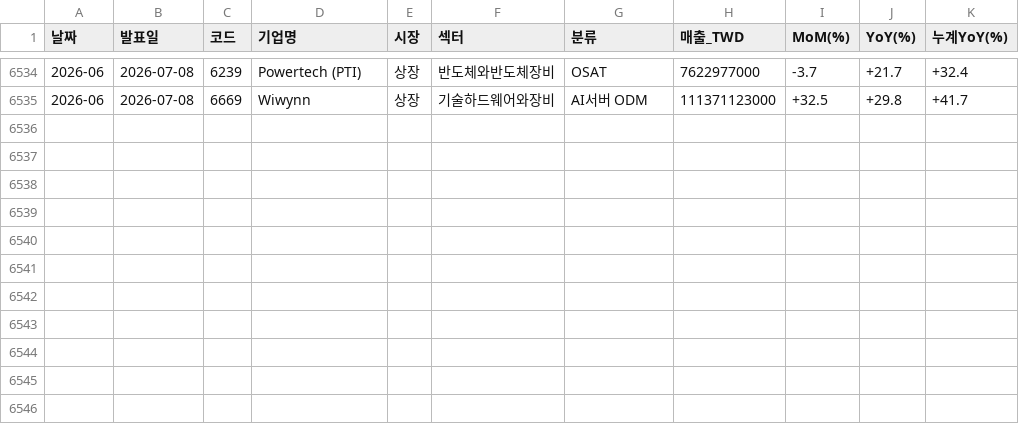
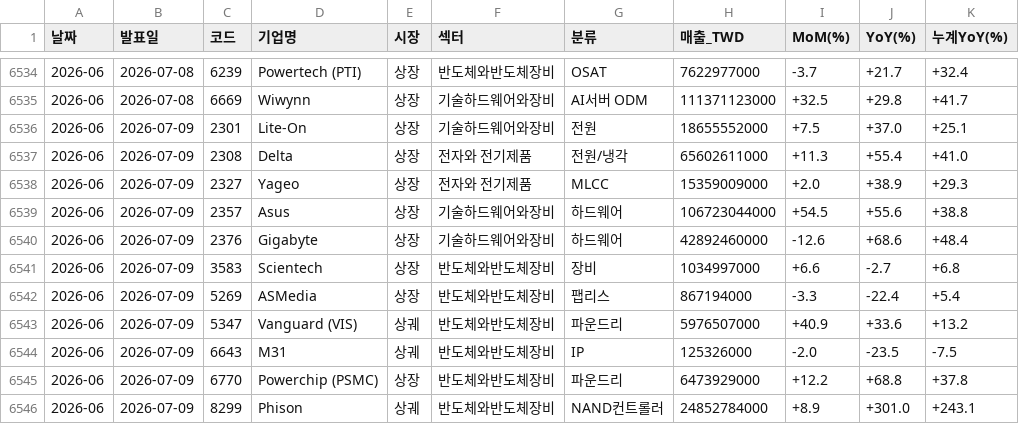
Before and after one commit to sisyphe10/Antigravity_Market_Dashboard, a CSV file: taiwan_revenue.csv, drawn as a sheet; only a part is shown, gaps mark what is left out.

```diff
--- a/taiwan_revenue.csv
+++ b/taiwan_revenue.csv
@@ -6535 +6535,12 @@
 2026-06,2026-07-08,6669,Wiwynn,상장,기술하드웨어와장비,AI서버 ODM,111371123000,+32.5,+29.8,+41.7
+2026-06,2026-07-09,2301,Lite-On,상장,기술하드웨어와장비,전원,18655552000,+7.5,+37.0,+25.1
+2026-06,2026-07-09,2308,Delta,상장,전자와 전기제품,전원/냉각,65602611000,+11.3,+55.4,+41.0
+2026-06,2026-07-09,2327,Yageo,상장,전자와 전기제품,MLCC,15359009000,+2.0,+38.9,+29.3
+2026-06,2026-07-09,2357,Asus,상장,기술하드웨어와장비,하드웨어,106723044000,+54.5,+55.6,+38.8
+2026-06,2026-07-09,2376,Gigabyte,상장,기술하드웨어와장비,하드웨어,42892460000,-12.6,+68.6,+48.4
+2026-06,2026-07-09,3583,Scientech,상장,반도체와반도체장비,장비,1034997000,+6.6,-2.7,+6.8
+2026-06,2026-07-09,5269,ASMedia,상장,반도체와반도체장비,팹리스,867194000,-3.3,-22.4,+5.4
+2026-06,2026-07-09,5347,Vanguard (VIS),상궤,반도체와반도체장비,파운드리,5976507000,+40.9,+33.6,+13.2
+2026-06,2026-07-09,6643,M31,상궤,반도체와반도체장비,IP,125326000,-2.0,-23.5,-7.5
+2026-06,2026-07-09,6770,Powerchip (PSMC),상장,반도체와반도체장비,파운드리,6473929000,+12.2,+68.8,+37.8
+2026-06,2026-07-09,8299,Phison,상궤,반도체와반도체장비,NAND컨트롤러,24852784000,+8.9,+301.0,+243.1
```
Also changed, not shown: 1 other file.
